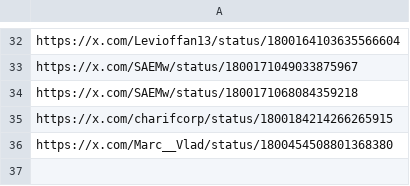
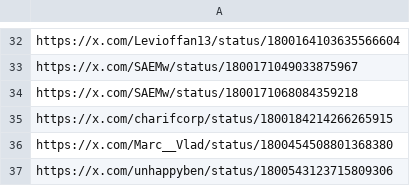
Before and after one commit to AngleProtocol/testers, a CSV file: tweetos/prots.csv, drawn as a sheet; only a part is shown, gaps mark what is left out; the diff names each change by its address in the sheet, - before the commit and + after, or states it on an @@ line.

Commit message:
Update prots.csv

```diff
--- a/tweetos/prots.csv
+++ b/tweetos/prots.csv
+row 37: https://x.com/unhappyben/status/1800543123715809306
```
